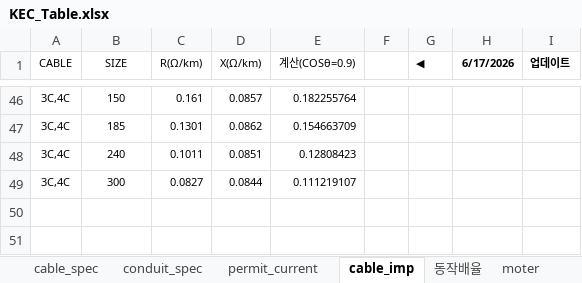
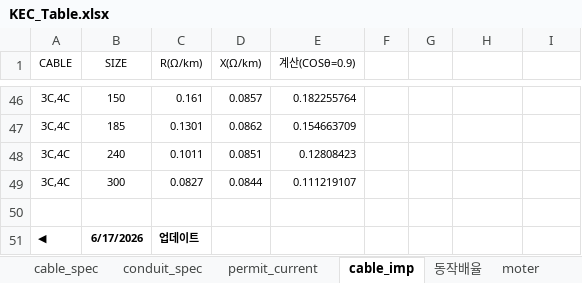
Before and after one commit to YoonTaeseock/KEC_Cable_Calculator, an Excel workbook: data/KEC_Table.xlsx, sheet cable_imp, drawn as a sheet; only a part is shown, gaps mark what is left out; values as stored, in another font and other column widths than the file's, no borders; the diff names each change by its address in the sheet, - before the commit and + after, or states it on an @@ line.

Commit message:
Add files via upload
테이블 정렬

```diff
--- a/data/KEC_Table.xlsx (sheet cable_imp)
+++ b/data/KEC_Table.xlsx (sheet cable_imp)
-G1: ◀
+G1: (empty)
-H1: 6/17/2026
+H1: (empty)
-I1: 업데이트
+I1: (empty)
+row 50: (empty)
+row 51: ◀ | 6/17/2026 | 업데이트
```
Also changed, not shown: sheet 동작배율, sheet permit_current, charts or pictures.
